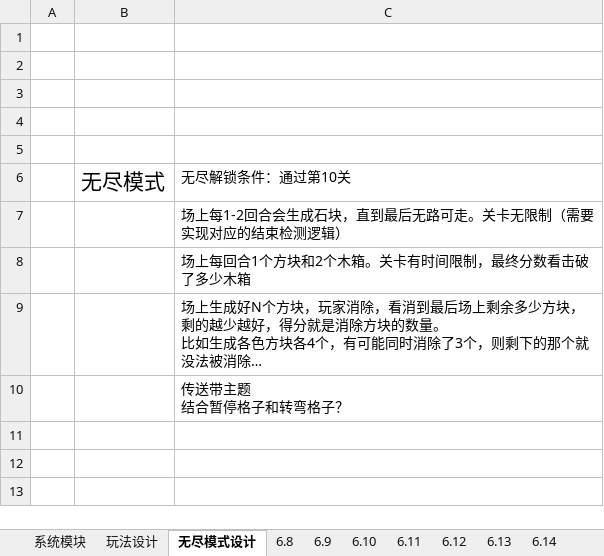
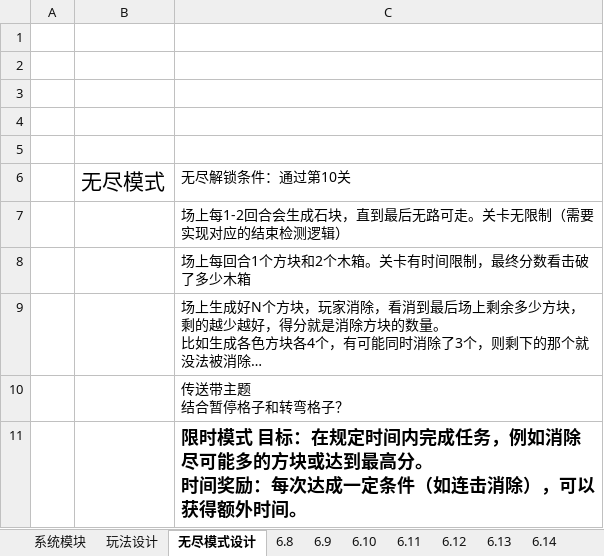
Before and after one commit to liujin-max/WxGame, an Excel workbook: 口袋猫猫/工作日志.xlsx, sheet 无尽模式设计, drawn as a sheet; long unchanged cells end in …; values as stored, in another font and other column widths than the file's, no borders; ↵ is a line break in a cell; the diff names each change by its address in the sheet, - before the commit and + after, or states it on an @@ line.

```diff
--- a/口袋猫猫/工作日志.xlsx (sheet 无尽模式设计)
+++ b/口袋猫猫/工作日志.xlsx (sheet 无尽模式设计)
+row 11:  |  | 限时模式 目标：在规定时间内完成任务，例如消除尽可能多的方块或达到最高分。 ↵ 时间奖励：每次达成一定条件（如连击消除），可以获得额外时间。
```
Also changed, not shown: sheet 玩法设计, sheet 系统模块, sheet 6.18, other sheet tabs, 26 other files.
